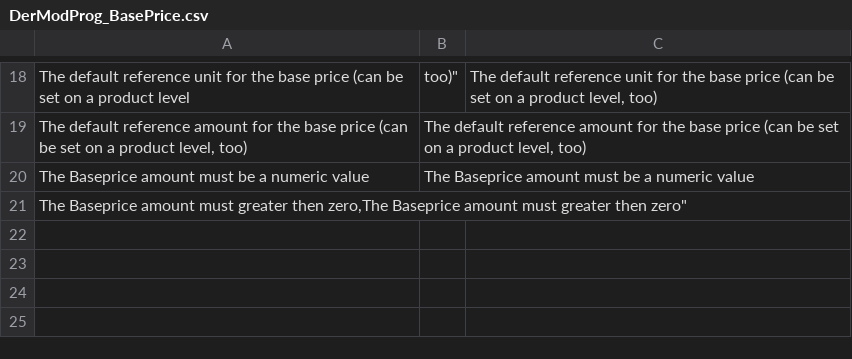
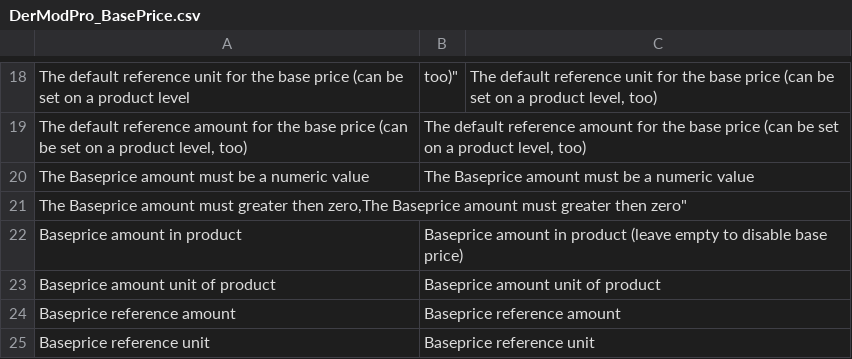
Before and after one commit to steffen-wirth/DMP_BasePrice, a CSV file: locale/en_US/DerModPro_BasePrice.csv (was locale/en_US/DerModProg_BasePrice.csv), drawn as a sheet; only a part is shown, gaps mark what is left out.

```diff
--- a/locale/en_US/DerModProg_BasePrice.csv
+++ b/locale/en_US/DerModPro_BasePrice.csv
@@ -21 +21,5 @@ The default reference unit for the base price (can be set on a product level, to
 "The Baseprice amount must greater then zero,"The Baseprice amount must greater then zero"
+"Baseprice amount in product","Baseprice amount in product (leave empty to disable base price)"
+"Baseprice amount unit of product","Baseprice amount unit of product"
+"Baseprice reference amount","Baseprice reference amount"
+"Baseprice reference unit","Baseprice reference unit"
```
Also changed, not shown: locale/de_DE/DerModPro_BasePrice.csv, 3 other files.
